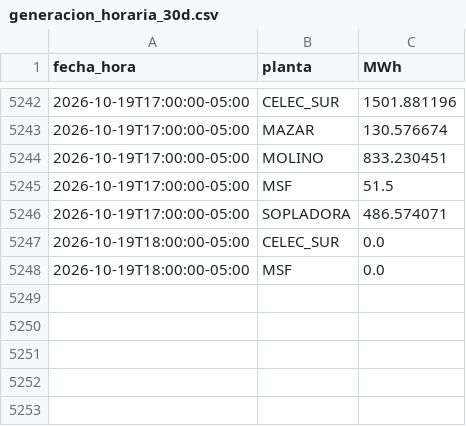
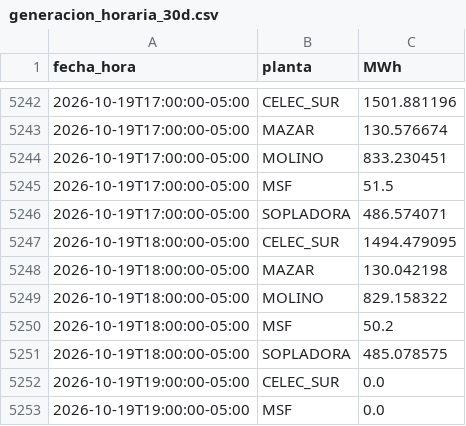
Before and after one commit to screspo111-sys/Energ-a_SC, a CSV file: dashboard/generacion_horaria_30d.csv, drawn as a sheet; only a part is shown, gaps mark what is left out.

```diff
--- a/dashboard/generacion_horaria_30d.csv
+++ b/dashboard/generacion_horaria_30d.csv
@@ -5246,3 +5246,8 @@ fecha_hora,planta,MWh
 2026-10-19T17:00:00-05:00,SOPLADORA,486.574071
-2026-10-19T18:00:00-05:00,CELEC_SUR,0.0
-2026-10-19T18:00:00-05:00,MSF,0.0
+2026-10-19T18:00:00-05:00,CELEC_SUR,1494.479095
+2026-10-19T18:00:00-05:00,MAZAR,130.042198
+2026-10-19T18:00:00-05:00,MOLINO,829.158322
+2026-10-19T18:00:00-05:00,MSF,50.2
+2026-10-19T18:00:00-05:00,SOPLADORA,485.078575
+2026-10-19T19:00:00-05:00,CELEC_SUR,0.0
+2026-10-19T19:00:00-05:00,MSF,0.0
```
Also changed, not shown: dashboard/demanda_sni.csv, dashboard/estado_nacional_diario.csv, 9 other files.
